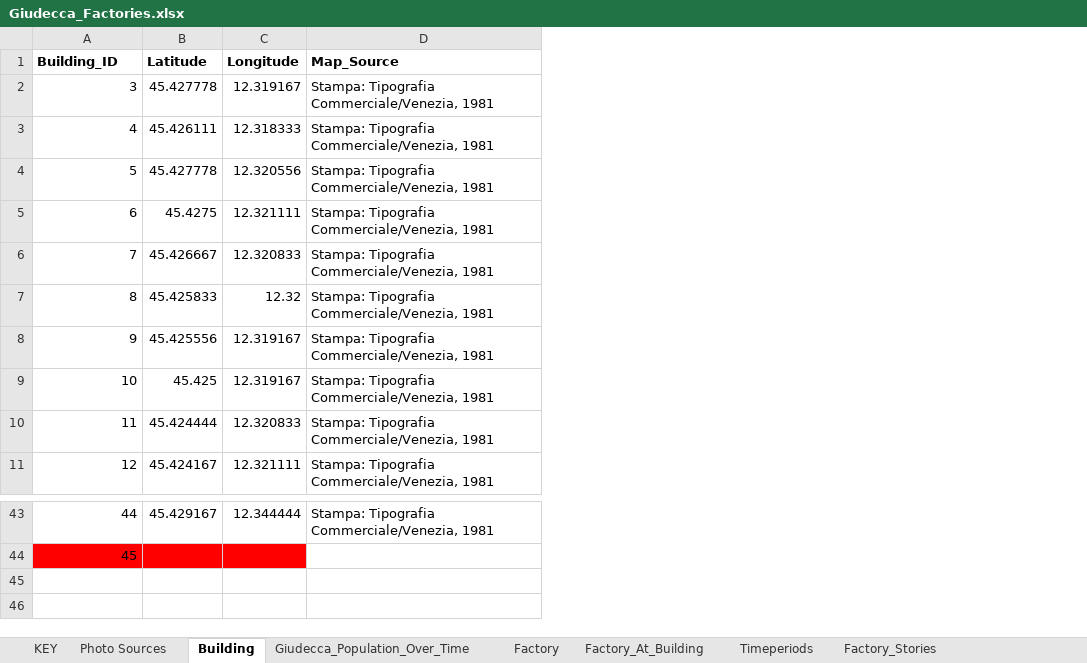
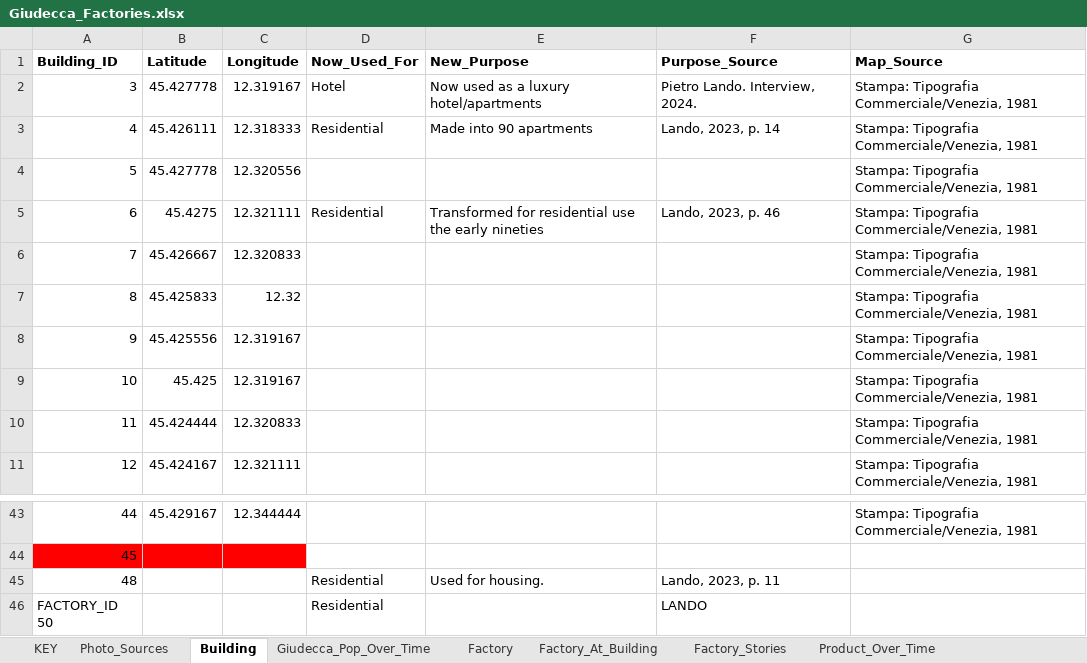
Before and after one commit to jjheals/Industrial-Giudecca, an Excel workbook: industrialgiudecca/data_analysis/sheets/excel/Giudecca_Factories.xlsx, sheet Building, drawn as a sheet; only a part is shown, gaps mark what is left out; values as stored, in another font and other column widths than the file's, no borders; charts and pictures not drawn; the diff names each change by its address in the sheet, - before the commit and + after, or states it on an @@ line.

```diff
--- a/industrialgiudecca/data_analysis/sheets/excel/Giudecca_Factories.xlsx (sheet Building)
+++ b/industrialgiudecca/data_analysis/sheets/excel/Giudecca_Factories.xlsx (sheet Building)
-sheet tab: Photo Sources
+sheet tab: Photo_Sources
-sheet tab: Giudecca_Population_Over_Time
+sheet tab: Giudecca_Pop_Over_Time
-sheet tab: Timeperiods
+column D (Now_Used_For), rows 2-5: Hotel | Residential |  | Residential
+column E (New_Purpose), rows 2-5: Now used as a luxury hotel/apartments | Made into 90 apartments |  | Transformed for residential use the early nineties
+column F (Purpose_Source), rows 2-5: Pietro Lando. Interview, 2024. | Lando, 2023, p. 14 |  | Lando, 2023, p. 46
+row 45: 48 |  |  | Residential | Used for housing. | Lando, 2023, p. 11
+row 46: FACTORY_ID 50 |  |  | Residential |  | LANDO
```
Also changed, not shown: sheet Timeperiod_Stories, sheet Factory, sheet Product_Over_Time, sheet Factory_Stories, other sheet tabs, charts or pictures, 12 other files.
